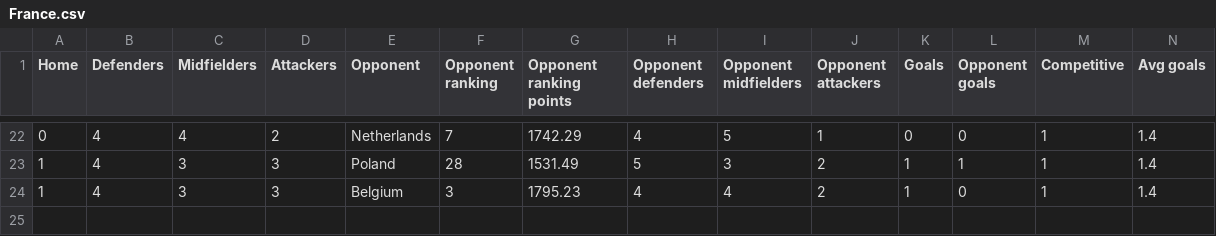
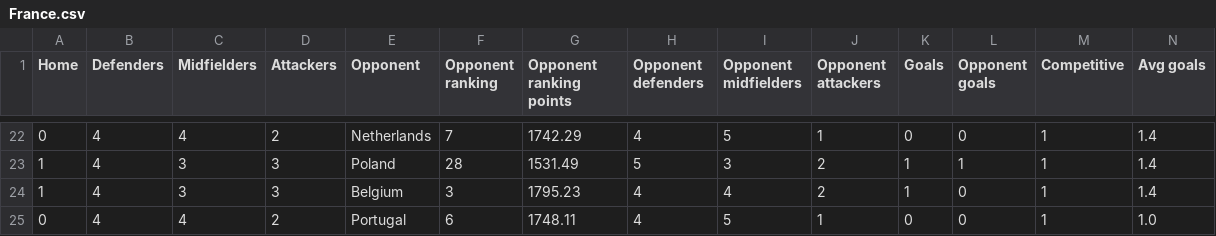
Before and after one commit to lalutir/Football-match-predictions, a CSV file: Football match predictions/Statistics/National Teams/France.csv, drawn as a sheet; only a part is shown, gaps mark what is left out; rows hold the shown columns only; the diff names each change by its address in the sheet, - before the commit and + after, or states it on an @@ line.

```diff
--- a/Football match predictions/Statistics/National Teams/France.csv
+++ b/Football match predictions/Statistics/National Teams/France.csv
+row 25: 0 | 4 | 4 | 2 | Portugal | 6 | 1748.11 | 4 | 5 | 1 | 0 | 0 | 1 | 1.0
```
Also changed, not shown: Football match predictions/Statistics/National Teams/Germany.csv, Football match predictions/Statistics/National Teams/Spain.csv, 4 other files.
